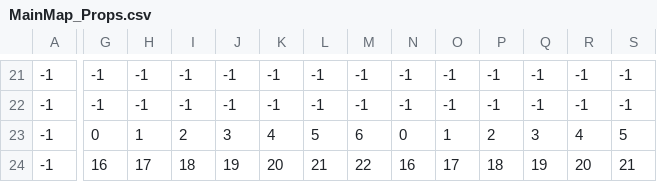
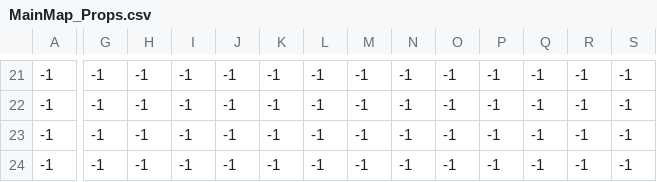
Before and after one commit to Noiros/Enter-The-Cpp, a CSV file: CPP_Game/Assets/Maps/MainMap_Props.csv, drawn as a sheet; only a part is shown, gaps mark what is left out; the diff covers the shown part only; the diff names each change by its address in the sheet, - before the commit and + after, or states it on an @@ line.

```diff
--- a/CPP_Game/Assets/Maps/MainMap_Props.csv
+++ b/CPP_Game/Assets/Maps/MainMap_Props.csv
-G23: 0
+G23: -1
-H23: 1
+H23: -1
-I23: 2
+I23: -1
-J23: 3
+J23: -1
-K23: 4
+K23: -1
-L23: 5
+L23: -1
-M23: 6
+M23: -1
-N23: 0
+N23: -1
-O23: 1
+O23: -1
-P23: 2
+P23: -1
-Q23: 3
+Q23: -1
-R23: 4
+R23: -1
-S23: 5
+S23: -1
-G24: 16
+G24: -1
-H24: 17
+H24: -1
-I24: 18
+I24: -1
-J24: 19
+J24: -1
-K24: 20
+K24: -1
-L24: 21
+L24: -1
-M24: 22
+M24: -1
-N24: 16
+N24: -1
-O24: 17
+O24: -1
-P24: 18
+P24: -1
-Q24: 19
+Q24: -1
-R24: 20
+R24: -1
-S24: 21
+S24: -1
```
Also changed, not shown: 154 edited cells elsewhere in this file, CPP_Game/Assets/Maps/MainMap_House.csv, CPP_Game/Assets/Maps/MainMap_Nature.csv, 55 other files.
